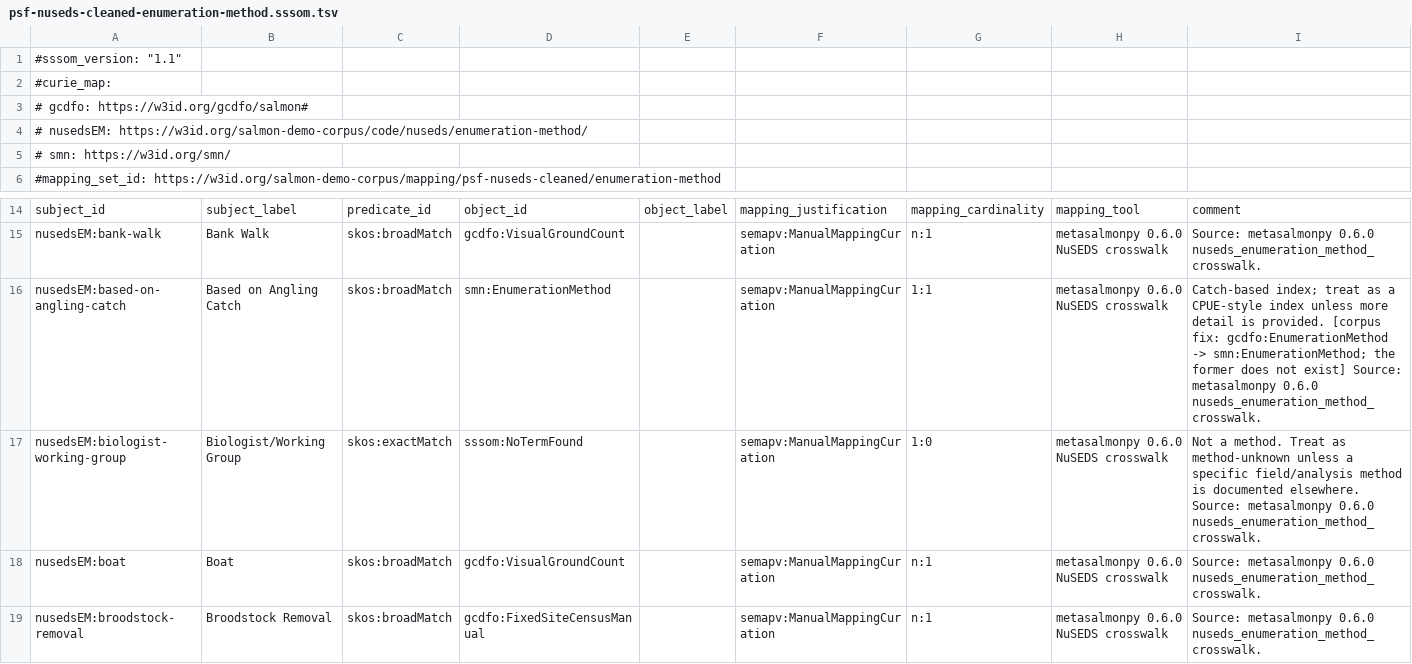
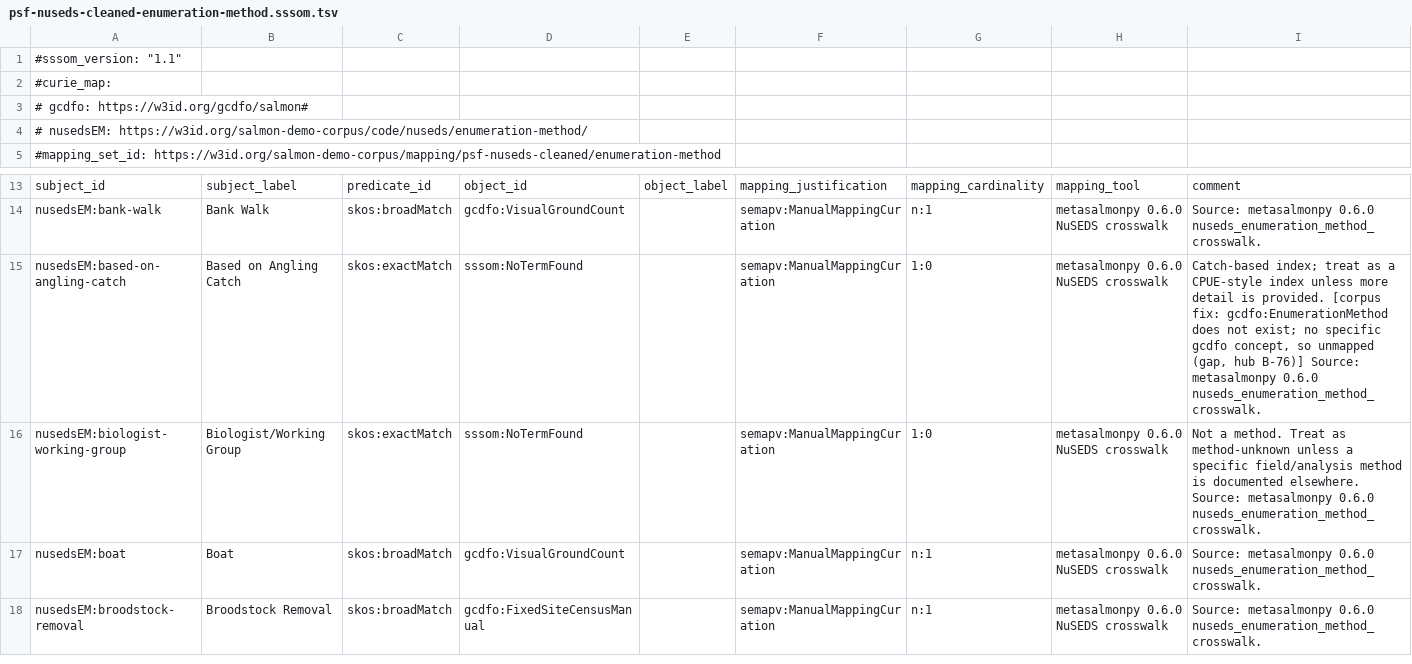
Before and after one commit to salmon-data-mobilization/smn-data-graph, a TSV file: packages/psf-nuseds-cleaned/metadata/semantic/psf-nuseds-cleaned-enumeration-method.sssom.tsv, drawn as a sheet; only a part is shown, gaps mark what is left out.

```diff
--- a/packages/psf-nuseds-cleaned/metadata/semantic/psf-nuseds-cleaned-enumeration-method.sssom.tsv
+++ b/packages/psf-nuseds-cleaned/metadata/semantic/psf-nuseds-cleaned-enumeration-method.sssom.tsv
@@ -4,3 +4,2 @@
 #  nusedsEM: https://w3id.org/salmon-demo-corpus/code/nuseds/enumeration-method/
-#  smn: https://w3id.org/smn/
 #mapping_set_id: https://w3id.org/salmon-demo-corpus/mapping/psf-nuseds-cleaned/enumeration-method
@@ -15,3 +14,3 @@ subject_id	subject_label	predicate_id	object_id	object_label	mapping_justificati
 nusedsEM:bank-walk	Bank Walk	skos:broadMatch	gcdfo:VisualGroundCount		semapv:ManualMappingCuration	n:1	metasalmonpy 0.6.0 NuSEDS crosswalk	Source: metasalmonpy 0.6.0 nuseds_enumeration_method_crosswalk.
-nusedsEM:based-on-angling-catch	Based on Angling Catch	skos:broadMatch	smn:EnumerationMethod		semapv:ManualMappingCuration	1:1	metasalmonpy 0.6.0 NuSEDS crosswalk	Catch-based index; treat as a CPUE-style index unless more detail is provided. [corpus fix: gcdfo:EnumerationMethod -> smn:EnumerationMethod; the former does not exist] Source: metasalmonpy 0.6.0 nuseds_enumeration_method_crosswalk.
+nusedsEM:based-on-angling-catch	Based on Angling Catch	skos:exactMatch	sssom:NoTermFound		semapv:ManualMappingCuration	1:0	metasalmonpy 0.6.0 NuSEDS crosswalk	Catch-based index; treat as a CPUE-style index unless more detail is provided. [corpus fix: gcdfo:EnumerationMethod does not exist; no specific gcdfo concept, so unmapped (gap, hub B-76)] Source: metasalmonpy 0.6.0 nuseds_enumeration_method_crosswalk.
 nusedsEM:biologist-working-group	Biologist/Working Group	skos:exactMatch	sssom:NoTermFound		semapv:ManualMappingCuration	1:0	metasalmonpy 0.6.0 NuSEDS crosswalk	Not a method. Treat as method-unknown unless a specific field/analysis method is documented elsewhere. Source: metasalmonpy 0.6.0 nuseds_enumeration_method_crosswalk.
```
Also changed, not shown: packages/psf-nuseds-cleaned/metadata/codes.csv, packages/psf-nuseds-cleaned/review/term-gaps.csv, 8 other files.
